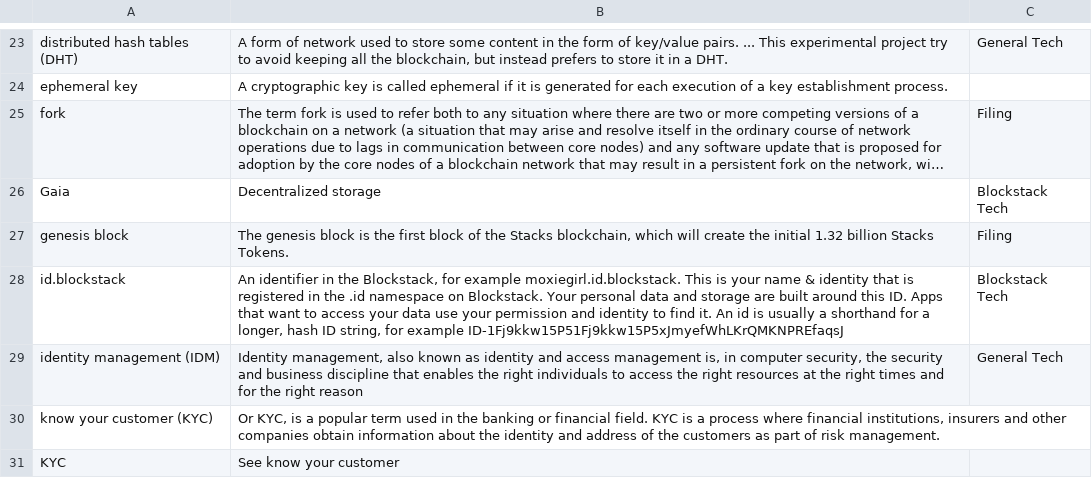
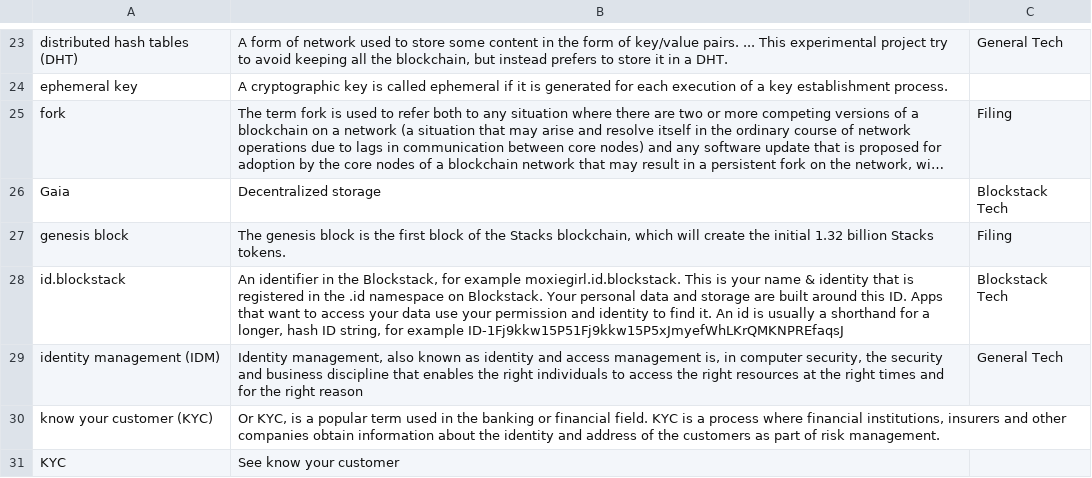
Before and after one commit to stacks-network/docs, a CSV file: _data/glossary.csv, drawn as a sheet; only a part is shown, gaps mark what is left out; long unchanged cells end in …; the diff names each change by its address in the sheet, - before the commit and + after, or states it on an @@ line.

```diff
--- a/_data/glossary.csv
+++ b/_data/glossary.csv
-B27: …billion Stacks Tokens.
+B27: …billion Stacks tokens.
```
Also changed, not shown: 2 other files.
